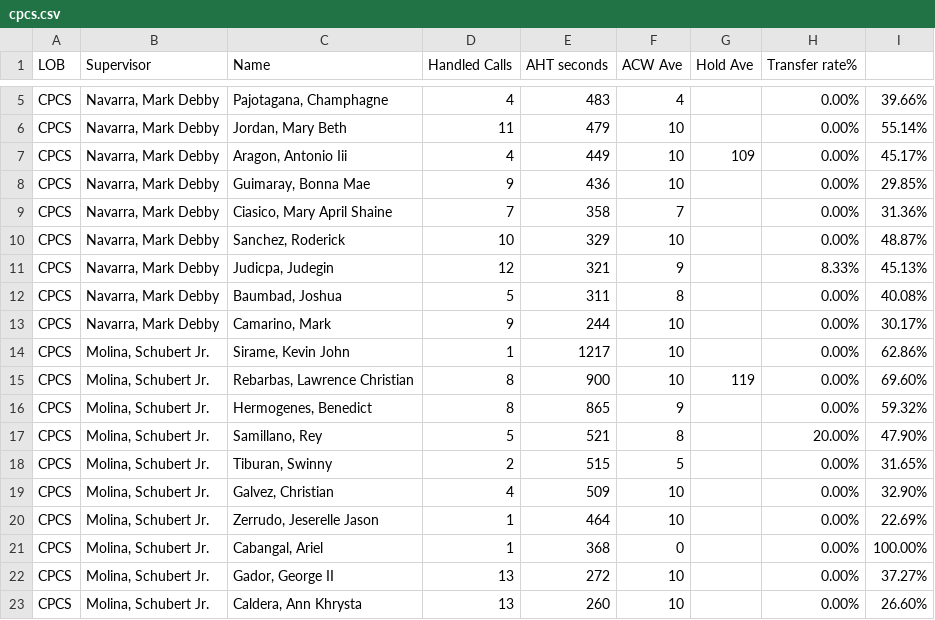
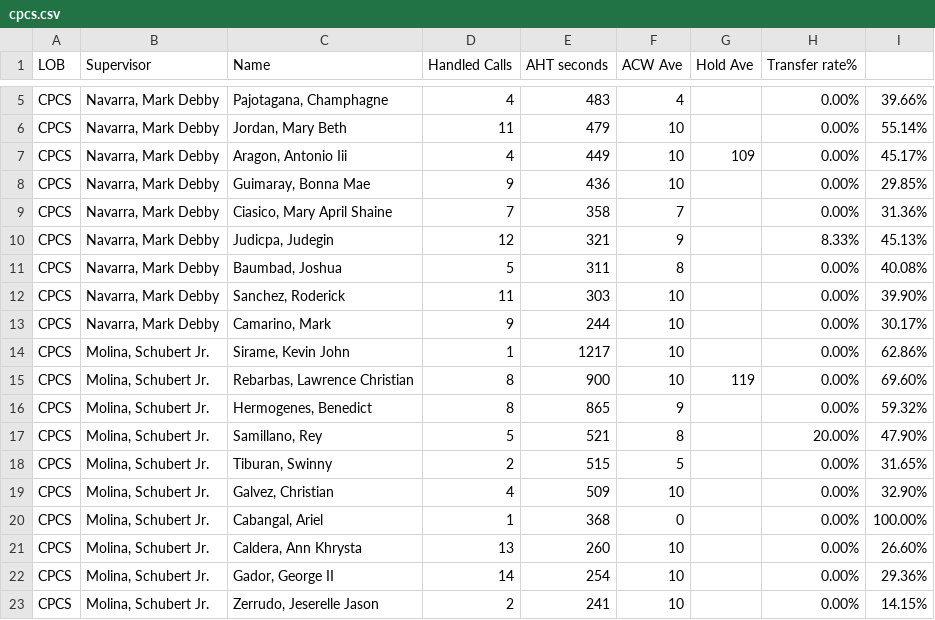
Before and after one commit to CGS-J/CPCS-AHT, a CSV file: cpcs.csv, drawn as a sheet; only a part is shown, gaps mark what is left out; removed rows and columns are numbered as before the commit, all else as after; the diff names each change by its address in the sheet, - before the commit and + after, or states it on an @@ line.

```diff
--- a/cpcs.csv
+++ b/cpcs.csv
-row 10: CPCS | Navarra, Mark Debby | Sanchez, Roderick | 10 | 329 | 10 |  | 0.00% | 48.87%
+row 12: CPCS | Navarra, Mark Debby | Sanchez, Roderick | 11 | 303 | 10 |  | 0.00% | 39.90%
-row 20: CPCS | Molina, Schubert Jr. | Zerrudo, Jeserelle Jason | 1 | 464 | 10 |  | 0.00% | 22.69%
-row 22: CPCS | Molina, Schubert Jr. | Gador, George II | 13 | 272 | 10 |  | 0.00% | 37.27%
+row 22: CPCS | Molina, Schubert Jr. | Gador, George II | 14 | 254 | 10 |  | 0.00% | 29.36%
+row 23: CPCS | Molina, Schubert Jr. | Zerrudo, Jeserelle Jason | 2 | 241 | 10 |  | 0.00% | 14.15%
```
Also changed, not shown: cpcsAHT.csv, 1 other file.
